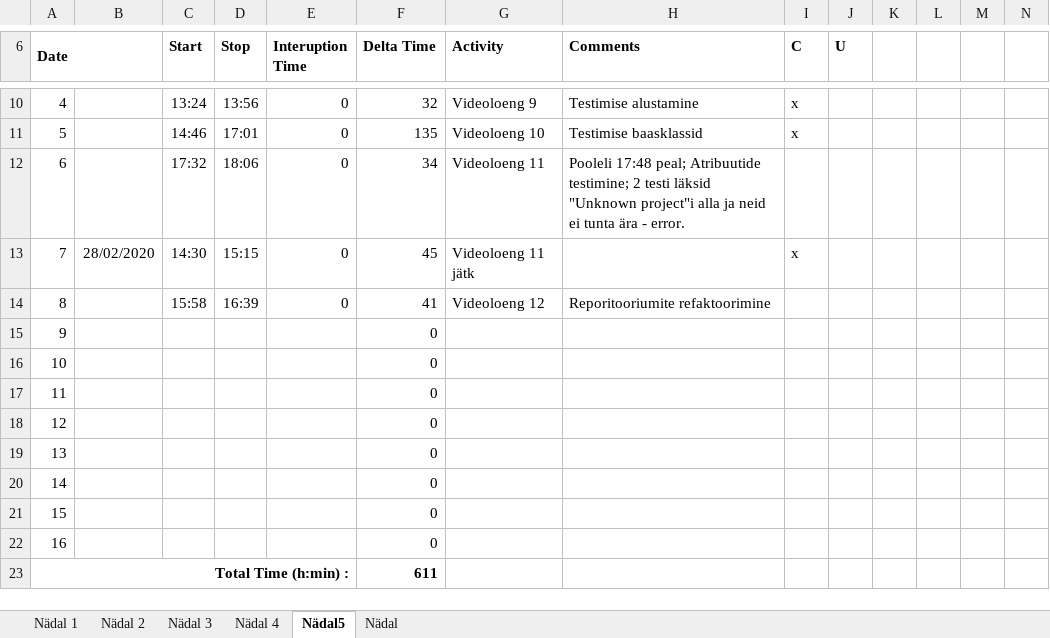
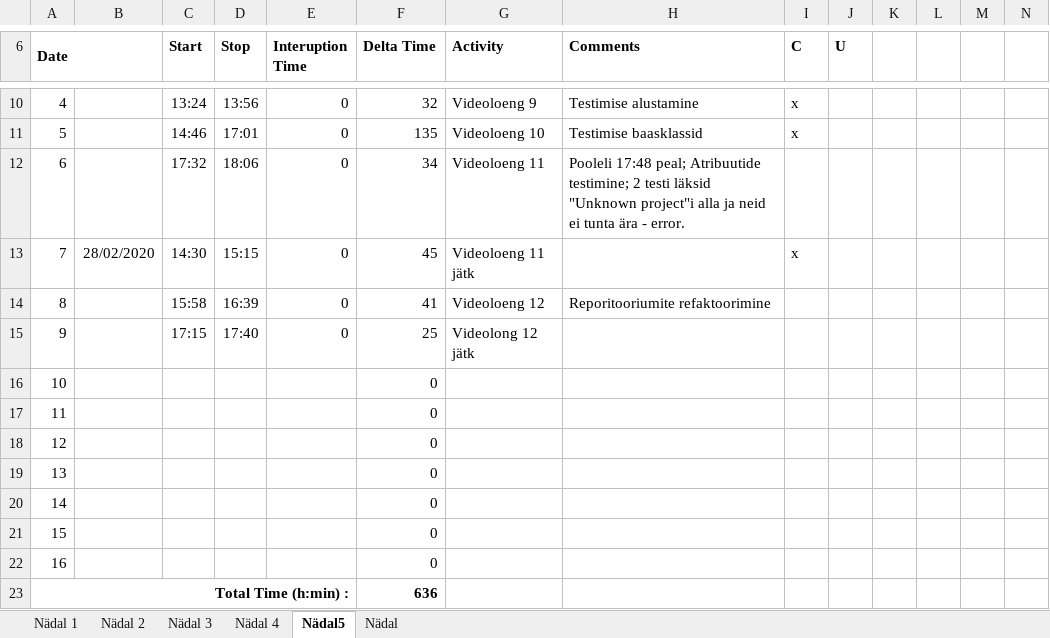
Before and after one commit to AnnabelMa/Kodutood, an Excel workbook: PROGE_Time recording log.xlsx, sheet Nädal5, drawn as a sheet; only a part is shown, gaps mark what is left out; values as stored, in another font and other column widths than the file's, no borders; the diff names each change by its address in the sheet, - before the commit and + after, or states it on an @@ line.

```diff
--- a/PROGE_Time recording log.xlsx (sheet Nädal5)
+++ b/PROGE_Time recording log.xlsx (sheet Nädal5)
-C15 (Start): (empty)
+C15 (Start): 17:15
-D15 (Stop): (empty)
+D15 (Stop): 17:40
-E15 (Interuption Time): (empty)
+E15 (Interuption Time): 0
-F15 (Delta Time): 0
+F15 (Delta Time): 25
-G15 (Activity): (empty)
+G15 (Activity): Videolong 12 jätk
-F23 (Delta Time): 611
+F23 (Delta Time): 636
```
Also changed, not shown: 7 other files.
